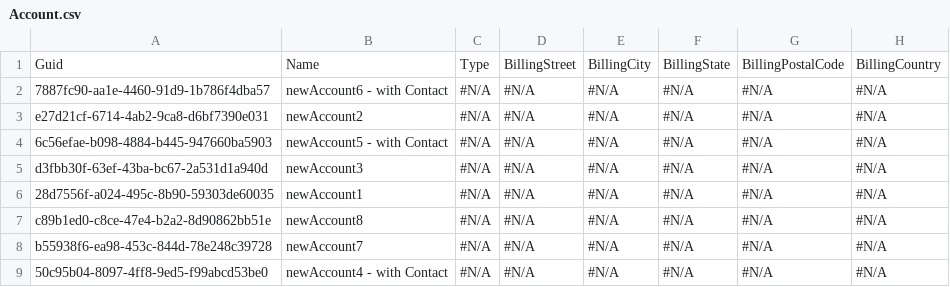
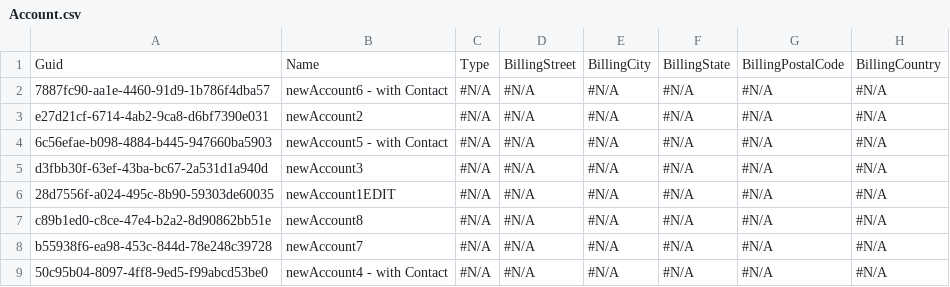
Before and after one commit to lzhdanovich/athenaForVC, a CSV file: data/Account.csv, drawn as a sheet; only a part is shown; the diff names each change by its address in the sheet, - before the commit and + after, or states it on an @@ line.

Commit message:
Update Account.csv

```diff
--- a/data/Account.csv
+++ b/data/Account.csv
-B6: newAccount1
+B6: newAccount1EDIT
```
